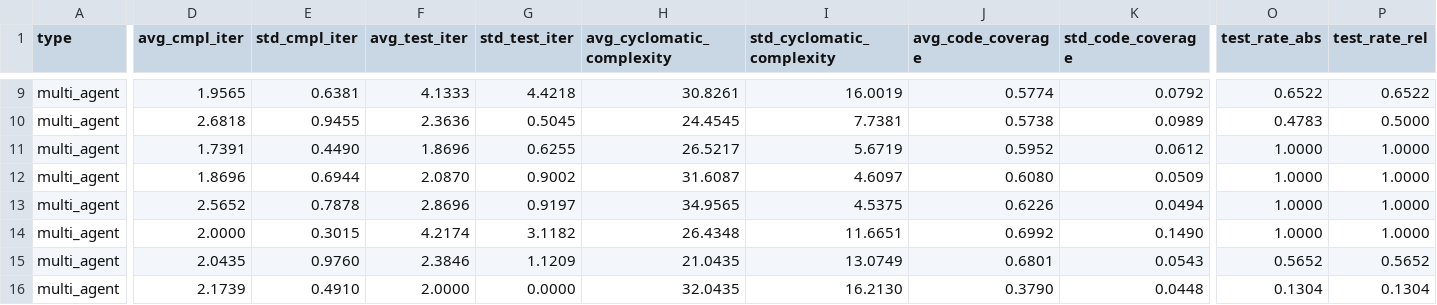
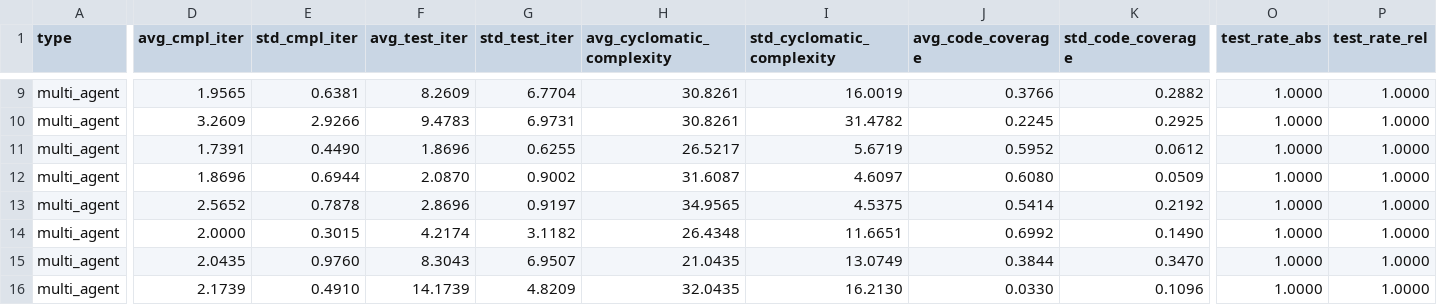
Before and after one commit to mirko-verardo/md2sl_thesis_mv, a CSV file: benchmark/all/benchmarks_tfl.csv, drawn as a sheet; only a part is shown, gaps mark what is left out; the diff covers the shown part only; the diff names each change by its address in the sheet, - before the commit and + after, or states it on an @@ line.

```diff
--- a/benchmark/all/benchmarks_tfl.csv
+++ b/benchmark/all/benchmarks_tfl.csv
-F9 (avg_test_iter): 4.1333
+F9 (avg_test_iter): 8.2609
-G9 (std_test_iter): 4.4218
+G9 (std_test_iter): 6.7704
-J9 (avg_code_coverage): 0.5774
+J9 (avg_code_coverage): 0.3766
-K9 (std_code_coverage): 0.0792
+K9 (std_code_coverage): 0.2882
-O9 (test_rate_abs): 0.6522
+O9 (test_rate_abs): 1.0000
-P9 (test_rate_rel): 0.6522
+P9 (test_rate_rel): 1.0000
-D10 (avg_cmpl_iter): 2.6818
+D10 (avg_cmpl_iter): 3.2609
-E10 (std_cmpl_iter): 0.9455
+E10 (std_cmpl_iter): 2.9266
-F10 (avg_test_iter): 2.3636
+F10 (avg_test_iter): 9.4783
-G10 (std_test_iter): 0.5045
+G10 (std_test_iter): 6.9731
-H10 (avg_cyclomatic_complexity): 24.4545
+H10 (avg_cyclomatic_complexity): 30.8261
-I10 (std_cyclomatic_complexity): 7.7381
+I10 (std_cyclomatic_complexity): 31.4782
-J10 (avg_code_coverage): 0.5738
+J10 (avg_code_coverage): 0.2245
-K10 (std_code_coverage): 0.0989
+K10 (std_code_coverage): 0.2925
-O10 (test_rate_abs): 0.4783
+O10 (test_rate_abs): 1.0000
-P10 (test_rate_rel): 0.5000
+P10 (test_rate_rel): 1.0000
-J13 (avg_code_coverage): 0.6226
+J13 (avg_code_coverage): 0.5414
-K13 (std_code_coverage): 0.0494
+K13 (std_code_coverage): 0.2192
-F15 (avg_test_iter): 2.3846
+F15 (avg_test_iter): 8.3043
-G15 (std_test_iter): 1.1209
+G15 (std_test_iter): 6.9507
-J15 (avg_code_coverage): 0.6801
+J15 (avg_code_coverage): 0.3844
-K15 (std_code_coverage): 0.0543
+K15 (std_code_coverage): 0.3470
-O15 (test_rate_abs): 0.5652
+O15 (test_rate_abs): 1.0000
-P15 (test_rate_rel): 0.5652
+P15 (test_rate_rel): 1.0000
-F16 (avg_test_iter): 2.0000
+F16 (avg_test_iter): 14.1739
-G16 (std_test_iter): 0.0000
+G16 (std_test_iter): 4.8209
-J16 (avg_code_coverage): 0.3790
+J16 (avg_code_coverage): 0.0330
-K16 (std_code_coverage): 0.0448
+K16 (std_code_coverage): 0.1096
-O16 (test_rate_abs): 0.1304
+O16 (test_rate_abs): 1.0000
-P16 (test_rate_rel): 0.1304
+P16 (test_rate_rel): 1.0000
```
Also changed, not shown: 163 edited cells elsewhere in this file, benchmark/all/benchmarks_l.csv, benchmark/all/benchmarks_t.csv, 2 other files.
